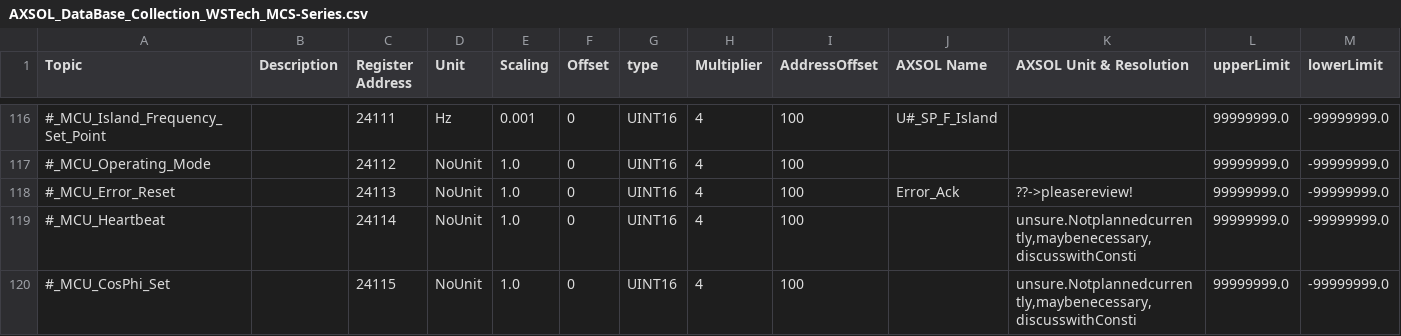
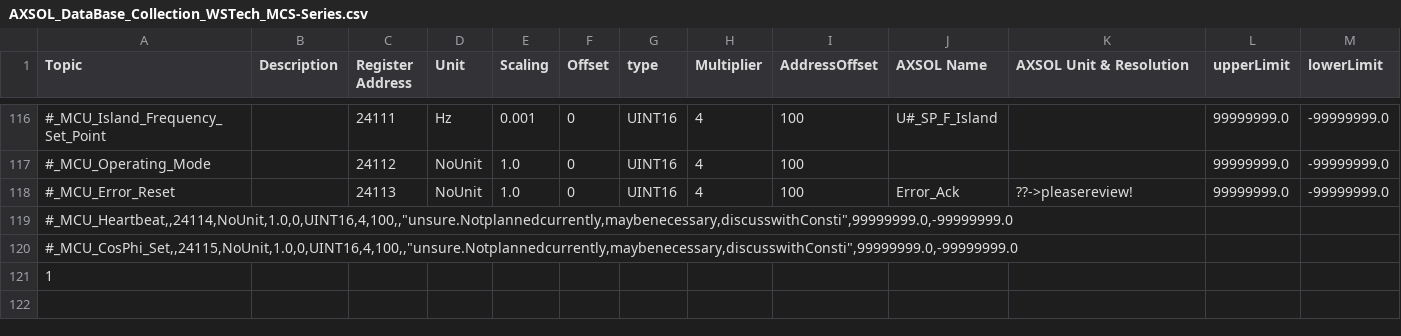
Before and after one commit to AXSOL-AXOS/AXOS_Configs, a CSV file: TRLY2501/csvs/AXSOL_DataBase_Collection_WSTech_MCS-Series.csv, drawn as a sheet; only a part is shown, gaps mark what is left out; removed rows and columns are numbered as before the commit, all else as after; the diff names each change by its address in the sheet, - before the commit and + after, or states it on an @@ line.

Commit message:
- git test

```diff
--- a/TRLY2501/csvs/AXSOL_DataBase_Collection_WSTech_MCS-Series.csv
+++ b/TRLY2501/csvs/AXSOL_DataBase_Collection_WSTech_MCS-Series.csv
-row 119: #_MCU_Heartbeat |  | 24114 | NoUnit | 1.0 | 0 | UINT16 | 4 | 100 |  | unsure.Notplannedcurrently,maybenecessary,discusswithConsti | 99999999.0 | -99999999.0
-row 120: #_MCU_CosPhi_Set |  | 24115 | NoUnit | 1.0 | 0 | UINT16 | 4 | 100 |  | unsure.Notplannedcurrently,maybenecessary,discusswithConsti | 99999999.0 | -99999999.0
+row 119: #_MCU_Heartbeat,,24114,NoUnit,1.0,0,UINT16,4,100,,"unsure.Notplannedcurrently,maybenecessary,discusswithConsti",99999999.0,-99999999.0
+row 120: #_MCU_CosPhi_Set,,24115,NoUnit,1.0,0,UINT16,4,100,,"unsure.Notplannedcurrently,maybenecessary,discusswithConsti",99999999.0,-99999999.0
+row 121: 1
```
